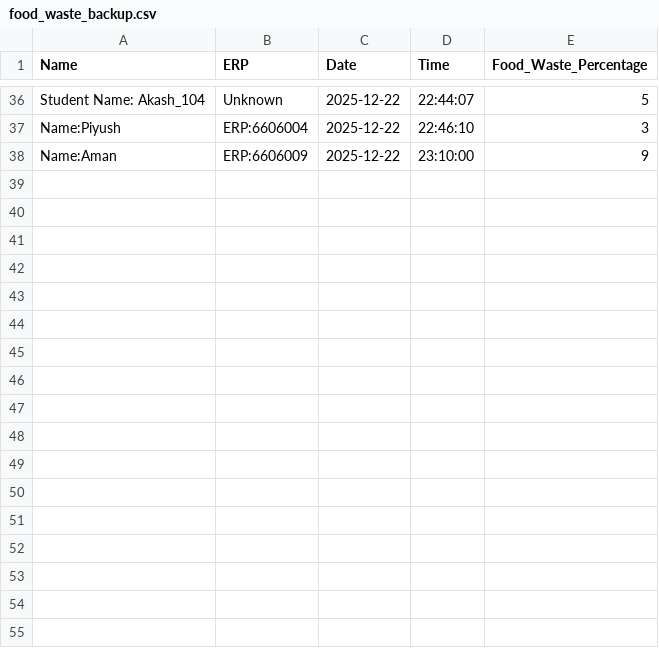
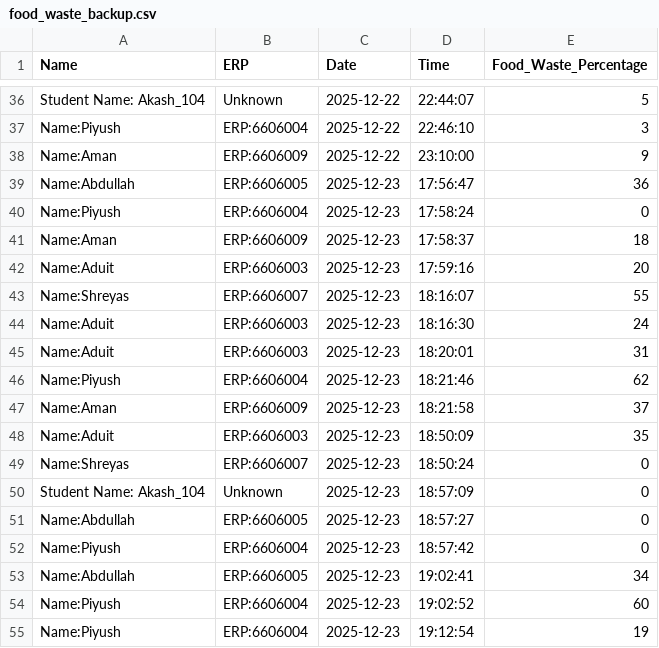
Before and after one commit to priyansuu123/wastemanagment, a CSV file: food_waste_backup.csv, drawn as a sheet; only a part is shown, gaps mark what is left out.

```diff
--- a/food_waste_backup.csv
+++ b/food_waste_backup.csv
@@ -38 +38,18 @@ Name:Piyush,ERP:6606004,2025-12-22,22:46:10,3
 Name:Aman,ERP:6606009,2025-12-22,23:10:00,9
+Name:Abdullah,ERP:6606005,2025-12-23,17:56:47,36
+Name:Piyush,ERP:6606004,2025-12-23,17:58:24,0
+Name:Aman,ERP:6606009,2025-12-23,17:58:37,18
+Name:Aduit,ERP:6606003,2025-12-23,17:59:16,20
+Name:Shreyas,ERP:6606007,2025-12-23,18:16:07,55
+Name:Aduit,ERP:6606003,2025-12-23,18:16:30,24
+Name:Aduit,ERP:6606003,2025-12-23,18:20:01,31
+Name:Piyush,ERP:6606004,2025-12-23,18:21:46,62
+Name:Aman,ERP:6606009,2025-12-23,18:21:58,37
+Name:Aduit,ERP:6606003,2025-12-23,18:50:09,35
+Name:Shreyas,ERP:6606007,2025-12-23,18:50:24,0
+Student Name: Akash_104,Unknown,2025-12-23,18:57:09,0
+Name:Abdullah,ERP:6606005,2025-12-23,18:57:27,0
+Name:Piyush,ERP:6606004,2025-12-23,18:57:42,0
+Name:Abdullah,ERP:6606005,2025-12-23,19:02:41,34
+Name:Piyush,ERP:6606004,2025-12-23,19:02:52,60
+Name:Piyush,ERP:6606004,2025-12-23,19:12:54,19
```
Also changed, not shown: 10 other files.
